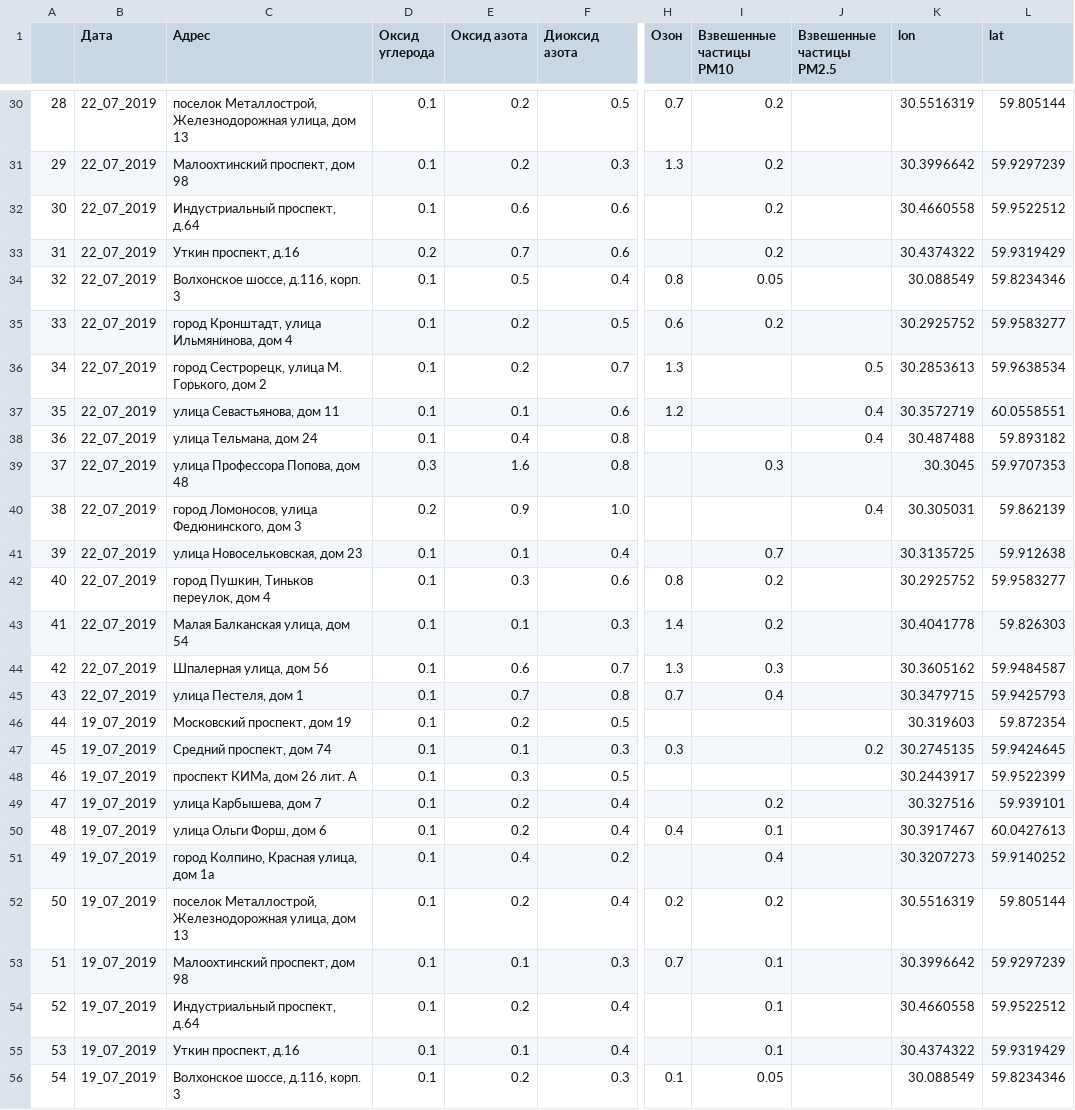
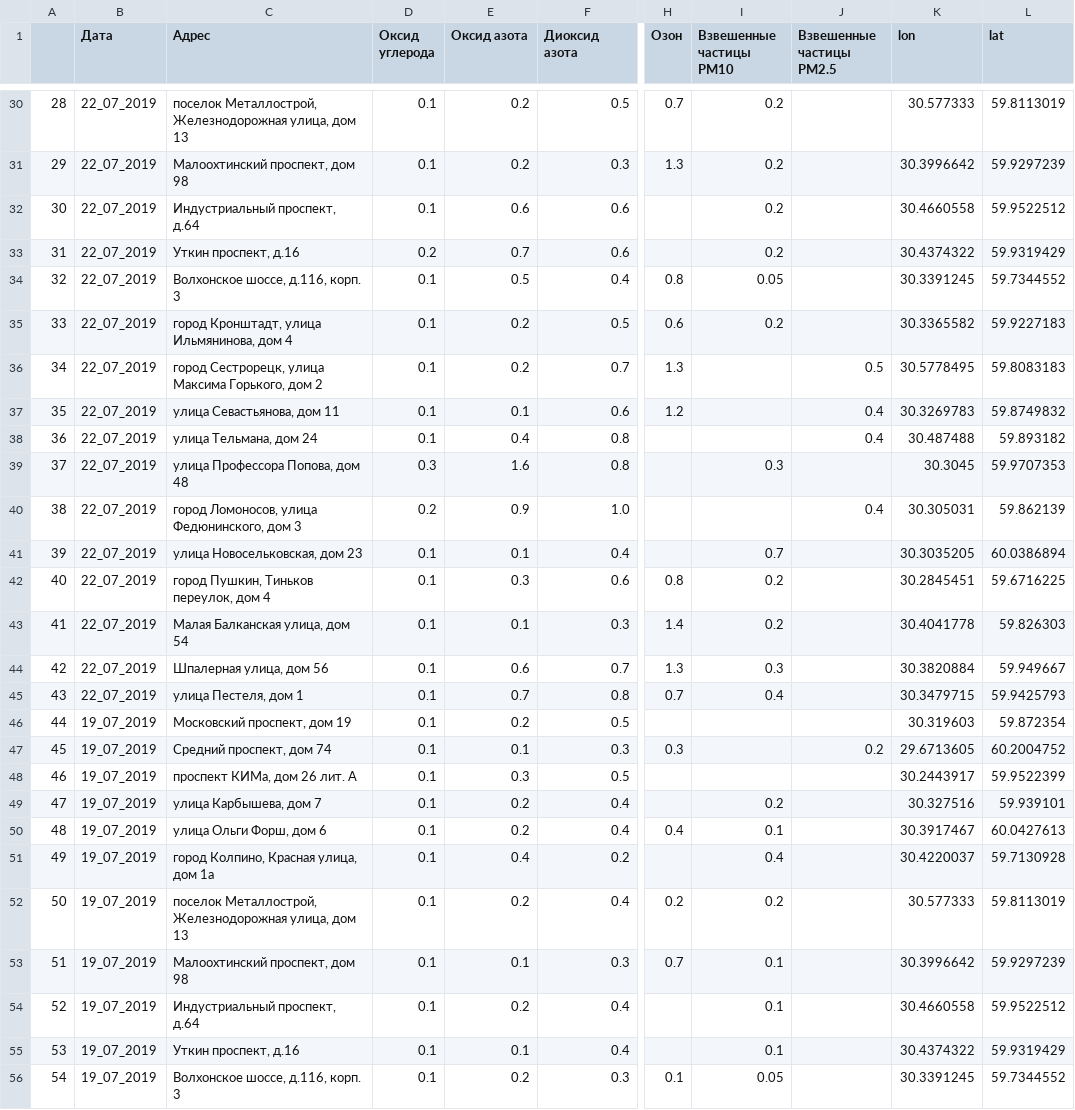
Before and after one commit to AlexKaravaev/air_pollution_saint_petersburg, a CSV file: spb_pollution_record.csv, drawn as a sheet; only a part is shown, gaps mark what is left out; the diff covers the shown part only; the diff names each change by its address in the sheet, - before the commit and + after, or states it on an @@ line.

```diff
--- a/spb_pollution_record.csv
+++ b/spb_pollution_record.csv
-K30 (lon): 30.5516319
+K30 (lon): 30.577333
-L30 (lat): 59.805144
+L30 (lat): 59.8113019
-K34 (lon): 30.088549
+K34 (lon): 30.3391245
-L34 (lat): 59.8234346
+L34 (lat): 59.7344552
-K35 (lon): 30.2925752
+K35 (lon): 30.3365582
-L35 (lat): 59.9583277
+L35 (lat): 59.9227183
-C36 (Адрес): город Сестрорецк, улица М. Горького, дом 2
+C36 (Адрес): город Сестрорецк, улица Максима Горького, дом 2
-K36 (lon): 30.2853613
+K36 (lon): 30.5778495
-L36 (lat): 59.9638534
+L36 (lat): 59.8083183
-K37 (lon): 30.3572719
+K37 (lon): 30.3269783
-L37 (lat): 60.0558551
+L37 (lat): 59.8749832
-K41 (lon): 30.3135725
+K41 (lon): 30.3035205
-L41 (lat): 59.912638
+L41 (lat): 60.0386894
-K42 (lon): 30.2925752
+K42 (lon): 30.2845451
-L42 (lat): 59.9583277
+L42 (lat): 59.6716225
-K44 (lon): 30.3605162
+K44 (lon): 30.3820884
-L44 (lat): 59.9484587
+L44 (lat): 59.949667
-K47 (lon): 30.2745135
+K47 (lon): 29.6713605
-L47 (lat): 59.9424645
+L47 (lat): 60.2004752
-K51 (lon): 30.3207273
+K51 (lon): 30.4220037
-L51 (lat): 59.9140252
+L51 (lat): 59.7130928
-K52 (lon): 30.5516319
+K52 (lon): 30.577333
-L52 (lat): 59.805144
+L52 (lat): 59.8113019
-K56 (lon): 30.088549
+K56 (lon): 30.3391245
-L56 (lat): 59.8234346
+L56 (lat): 59.7344552
```
Also changed, not shown: 122 edited cells elsewhere in this file, 2 other files.
